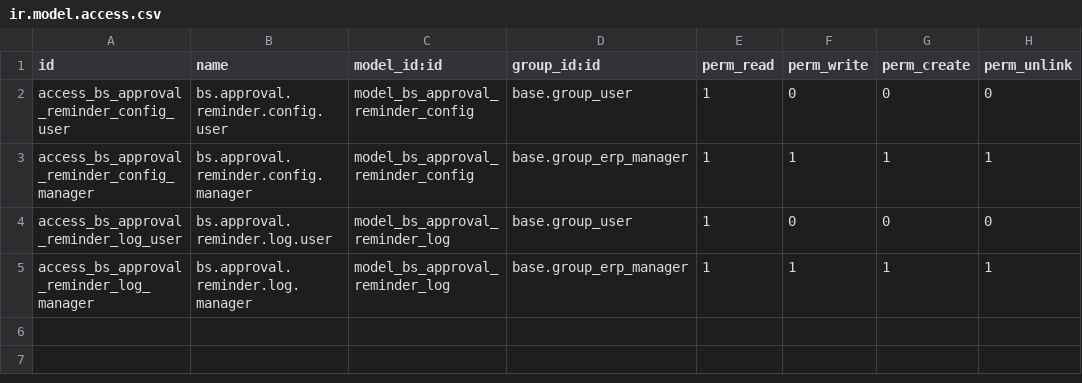
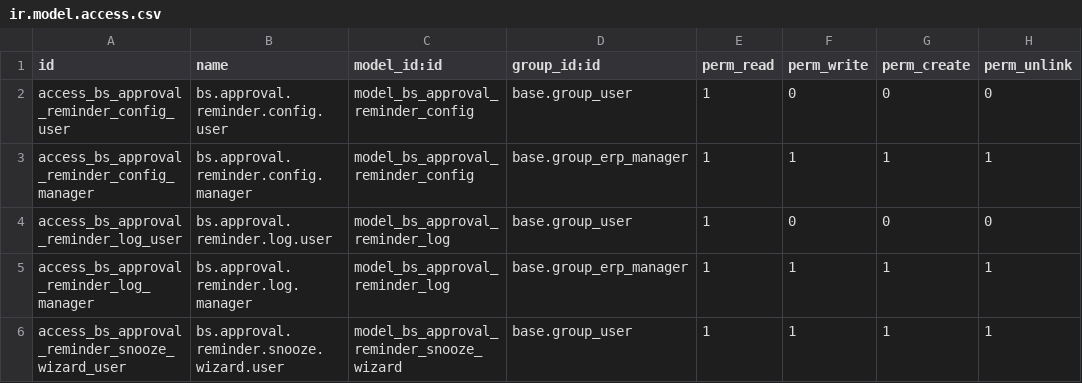
Before and after one commit to effazbs23/odoo-addons-me, a CSV file: bs_approval_reminder_escalation_bot/security/ir.model.access.csv, drawn as a sheet; the diff names each change by its address in the sheet, - before the commit and + after, or states it on an @@ line.

Commit message:
[FIX] bs_approval_reminder_escalation_bot: Fixed view issues

```diff
--- a/bs_approval_reminder_escalation_bot/security/ir.model.access.csv
+++ b/bs_approval_reminder_escalation_bot/security/ir.model.access.csv
+row 6: access_bs_approval_reminder_snooze_wizard_user | bs.approval.reminder.snooze.wizard.user | model_bs_approval_reminder_snooze_wizard | base.group_user | 1 | 1 | 1 | 1
```
Also changed, not shown: 12 other files.
